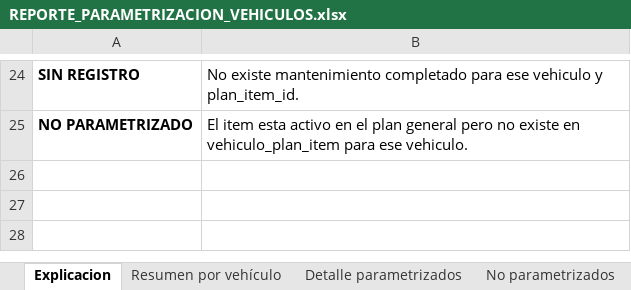
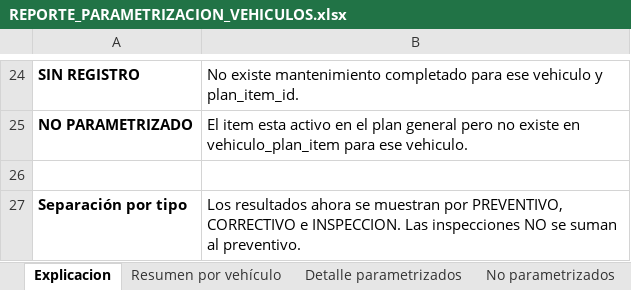
Before and after one commit to SantiagoB59/Transmena_smart, an Excel workbook: REPORTE_PARAMETRIZACION_VEHICULOS.xlsx, sheet Explicacion, drawn as a sheet; only a part is shown, gaps mark what is left out; values as stored, in another font and other column widths than the file's, no borders; the diff names each change by its address in the sheet, - before the commit and + after, or states it on an @@ line.

```diff
--- a/REPORTE_PARAMETRIZACION_VEHICULOS.xlsx (sheet Explicacion)
+++ b/REPORTE_PARAMETRIZACION_VEHICULOS.xlsx (sheet Explicacion)
+row 26: (empty)
+row 27: Separación por tipo | Los resultados ahora se muestran por PREVENTIVO, CORRECTIVO e INSPECCION. Las inspecciones NO se suman al preventivo.
```
Also changed, not shown: sheet Detalle parametrizados, sheet No parametrizados, sheet Resumen por vehículo, other sheet tabs, 1 other file.
